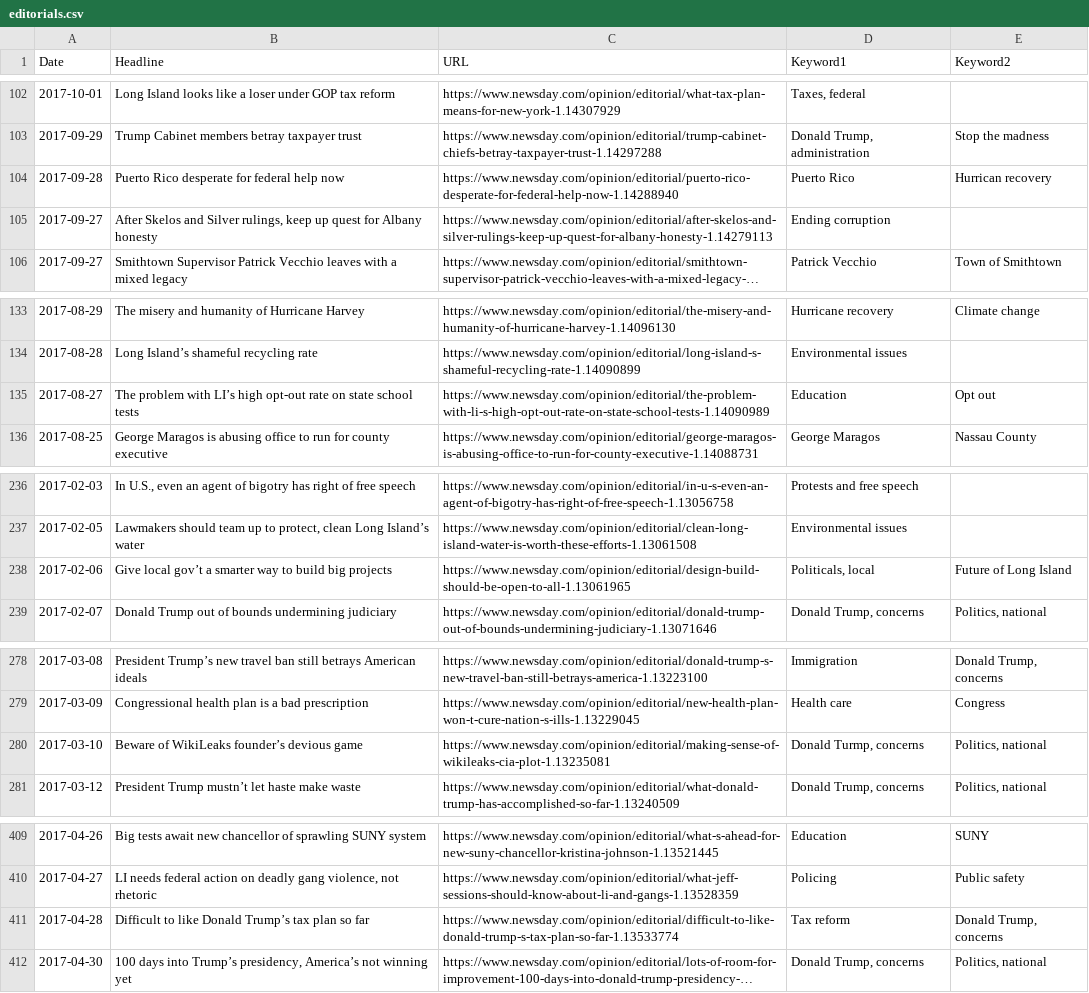
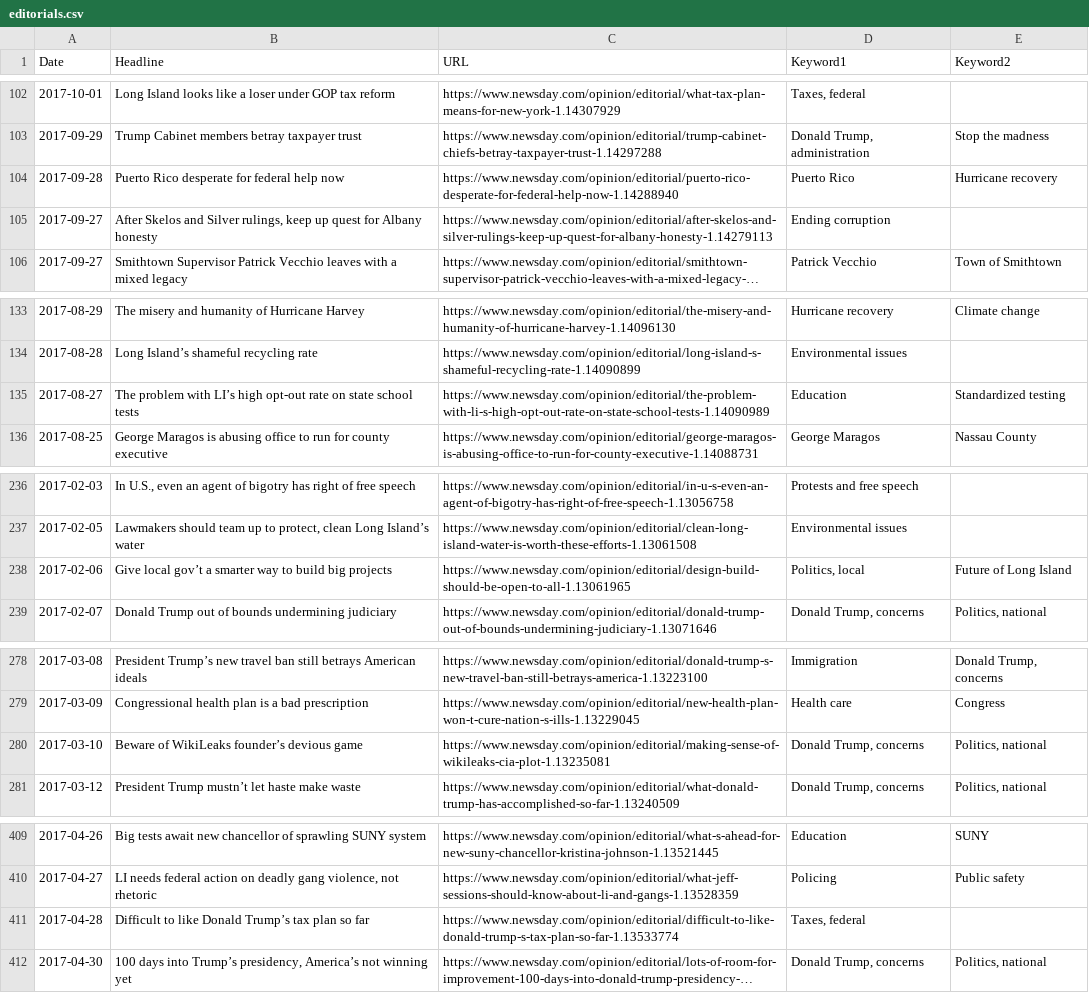
Before and after one commit to sguzik/Year-in-Review, a CSV file: data/editorials.csv, drawn as a sheet; only a part is shown, gaps mark what is left out; long unchanged cells end in …; the diff covers the shown part only; the diff names each change by its address in the sheet, - before the commit and + after, or states it on an @@ line.

Commit message:
update to data file

```diff
--- a/data/editorials.csv
+++ b/data/editorials.csv
-E104 (Keyword2): Hurrican recovery
+E104 (Keyword2): Hurricane recovery
-E135 (Keyword2): Opt out
+E135 (Keyword2): Standardized testing
-D238 (Keyword1): Politicals, local
+D238 (Keyword1): Politics, local
-D280 (Keyword1): Donald Turmp, concerns
+D280 (Keyword1): Donald Trump, concerns
-D411 (Keyword1): Tax reform
+D411 (Keyword1): Taxes, federal
-E411 (Keyword2): Donald Trump, concerns
+E411 (Keyword2): (empty)
```
Also changed, not shown: 4 edited cells elsewhere in this file, 1 other file.
